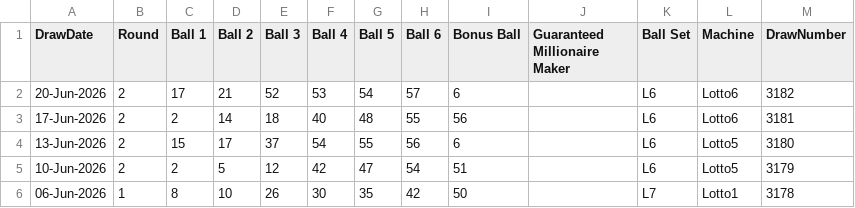
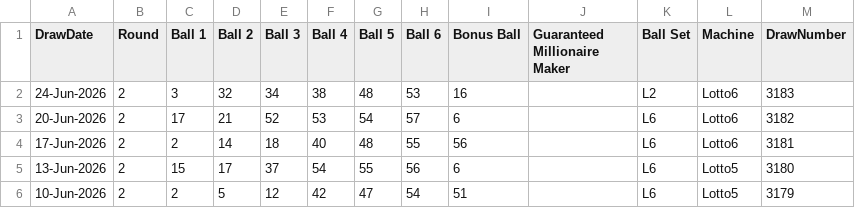
Before and after one commit to Rosalita/distributed-lottery-analyser, a CSV file: cmd/getdrawhistory/data/lotto/lotto.csv, drawn as a sheet; only a part is shown; the shorter side is filled out with more unchanged rows.

```diff
--- a/cmd/getdrawhistory/data/lotto/lotto.csv
+++ b/cmd/getdrawhistory/data/lotto/lotto.csv
@@ -1,2 +1,3 @@
 DrawDate,Round,Ball 1,Ball 2,Ball 3,Ball 4,Ball 5,Ball 6,Bonus Ball,Guaranteed Millionaire Maker,Ball Set,Machine,DrawNumber
+24-Jun-2026,2,3,32,34,38,48,53,16,,L2,Lotto6,3183
 20-Jun-2026,2,17,21,52,53,54,57,6,,L6,Lotto6,3182
```
Also changed, not shown: cmd/getdrawhistory/data/euromillions/euromillions.csv, cmd/getdrawhistory/data/setforlife/setforlife.csv, 9 other files.
